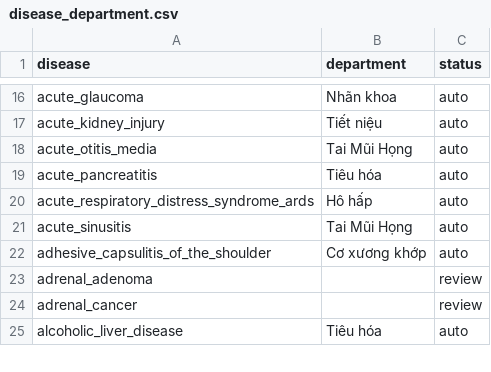
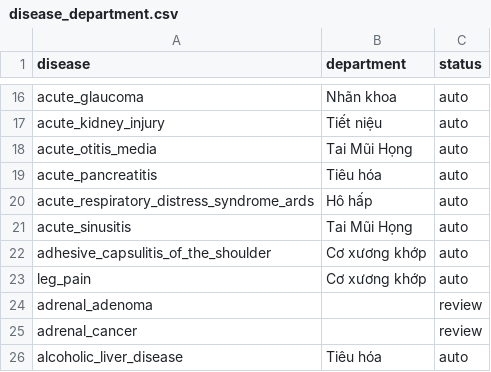
Before and after one commit to nguyenninh1212212/clinic_management_system_ai, a CSV file: training/dataset/department/disease_department.csv, drawn as a sheet; only a part is shown, gaps mark what is left out; the diff names each change by its address in the sheet, - before the commit and + after, or states it on an @@ line.

```diff
--- a/training/dataset/department/disease_department.csv
+++ b/training/dataset/department/disease_department.csv
+row 23: leg_pain | Cơ xương khớp | auto
```
Also changed, not shown: training/dataset/disease/cleaned_disease_symptom_matrix.csv, 11 other files.
